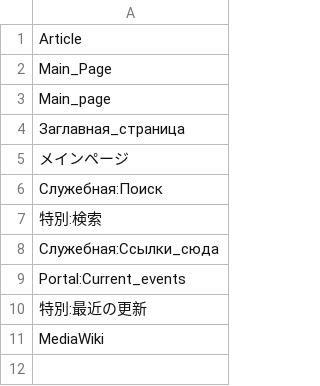
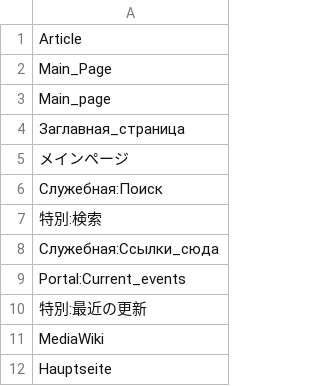
Before and after one commit to jeff1evesque/ist-687, a CSV file: invalid-articles.csv, drawn as a sheet; the diff names each change by its address in the sheet, - before the commit and + after, or states it on an @@ line.

```diff
--- a/invalid-articles.csv
+++ b/invalid-articles.csv
+row 12: Hauptseite
```
